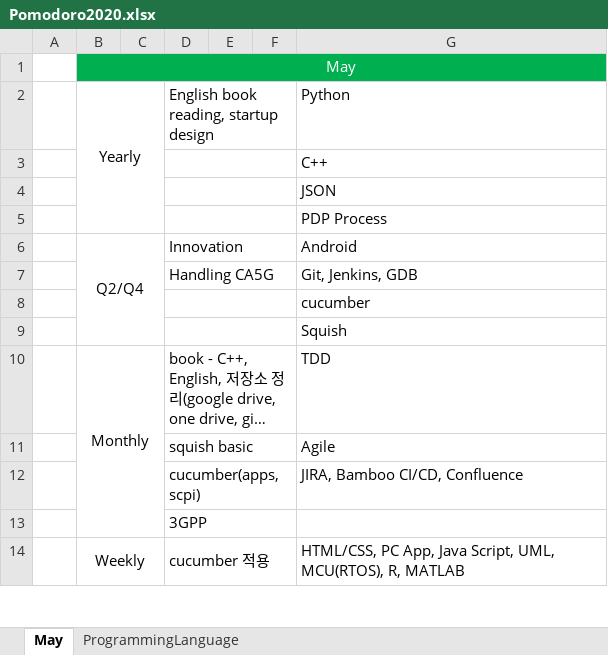
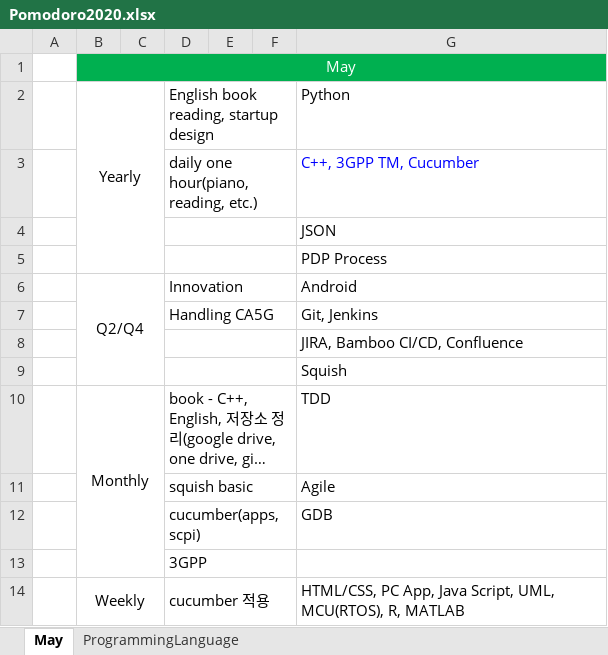
Before and after one commit to SangguKang/doc, an Excel workbook: Pomodoro2020.xlsx, sheet May, drawn as a sheet; only a part is shown; long unchanged cells end in …; values as stored, in another font and other column widths than the file's, no borders; removed rows and columns are numbered as before the commit, all else as after; the diff covers the shown part only; the diff names each change by its address in the sheet, - before the commit and + after, or states it on an @@ line.

Commit message:
update and added confluence pdf

```diff
--- a/Pomodoro2020.xlsx (sheet May)
+++ b/Pomodoro2020.xlsx (sheet May)
-row 3:  |  |  |  |  |  | C++
+row 3:  |  |  | daily one hour(piano, reading, etc.) |  |  | C++, 3GPP TM, Cucumber
-G7: Git, Jenkins, GDB
+G7: Git, Jenkins
-G8: cucumber
+G8: JIRA, Bamboo CI/CD, Confluence
-G12: JIRA, Bamboo CI/CD, Confluence
+G12: GDB
```
Also changed, not shown: 13 edited cells elsewhere in this sheet, 3 other files.
